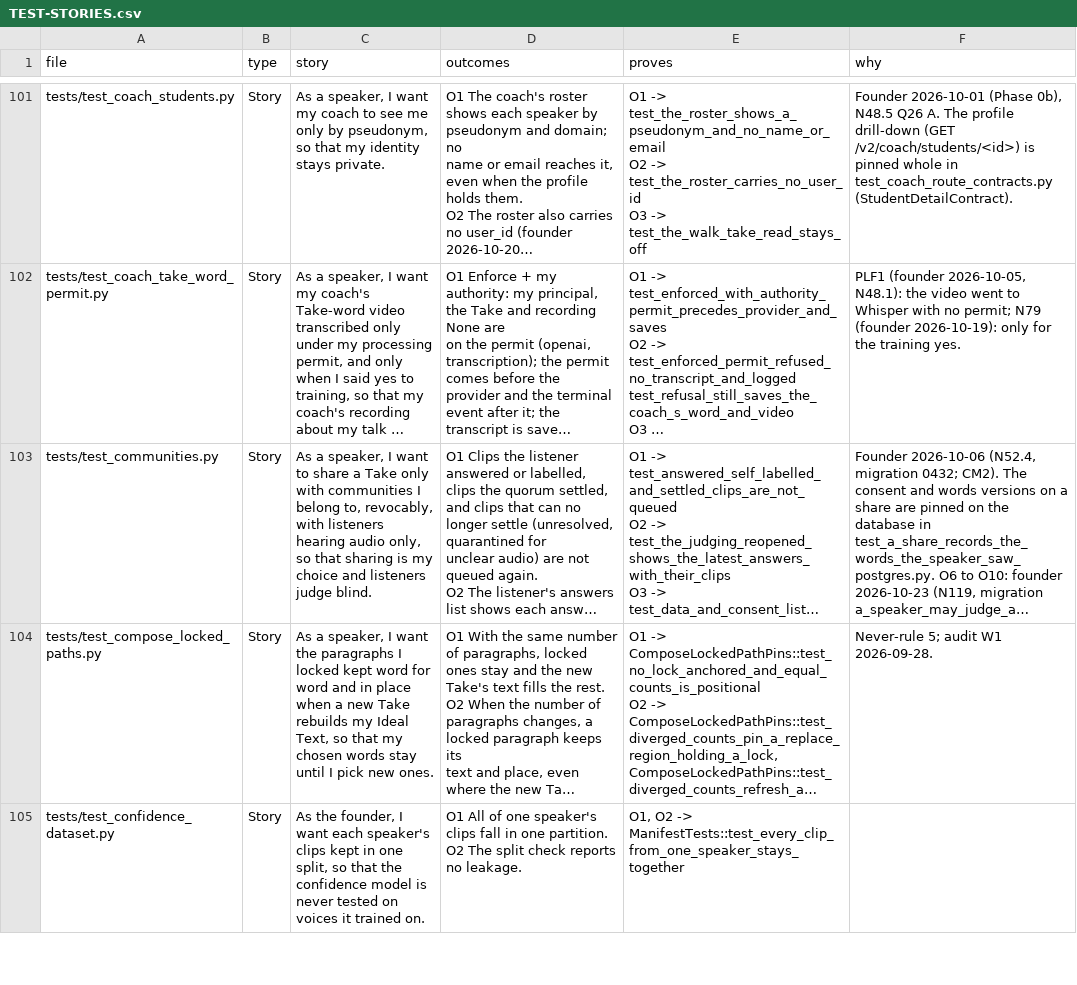
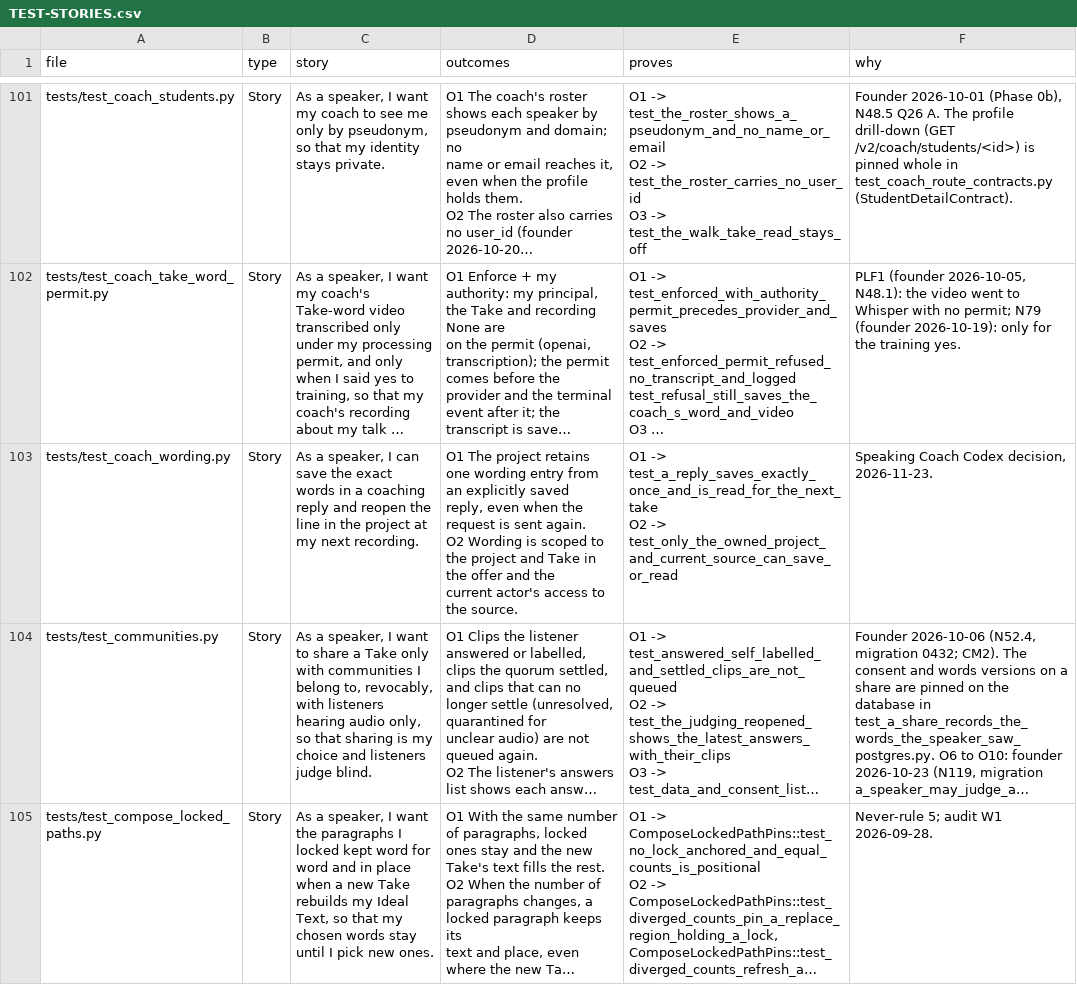
Before and after one commit to wilplus/backend-cursor, a CSV file: docs/TEST-STORIES.csv, drawn as a sheet; only a part is shown, gaps mark what is left out; the shorter side is filled out with more unchanged rows; long unchanged cells end in …; ↵ is a line break in a cell; the diff covers the shown part only; the diff names each change by its address in the sheet, - before the commit and + after, or states it on an @@ line.

Commit message:
Offer exact coaching wording and save it to the intended project

```diff
--- a/docs/TEST-STORIES.csv
+++ b/docs/TEST-STORIES.csv
+row 103: tests/test_coach_wording.py | Story | As a speaker, I can save the exact words in a coaching reply and reopen the line in the project at my next recording. | O1 The project retains one wording entry from an explicitly saved ↵ reply, even when the request is sent again. ↵ O2 Wording is scoped to the project and Take in the offer and the ↵ current actor's access to the source. | O1 -> test_a_reply_saves_exactly_once_and_is_read_for_the_next_take ↵ O2 -> test_only_the_owned_project_and_current_source_can_save_or_read | Speaking Coach Codex decision, 2026-11-23.
```
Also changed, not shown: 2 edited cells elsewhere in this file, 19 other files.
